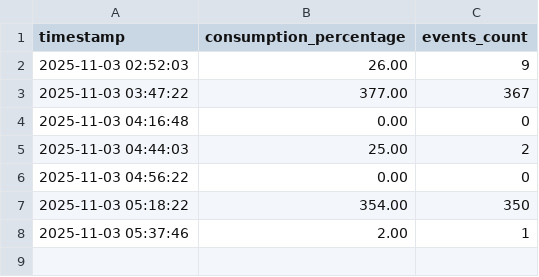
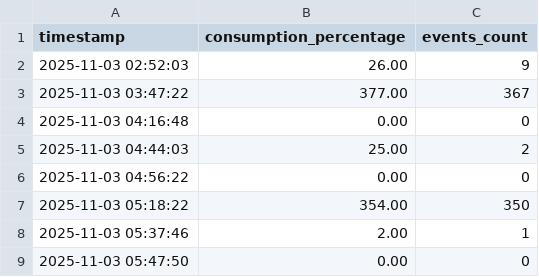
Before and after one commit to witoldprzygoda/traficar, a CSV file: data/consumption.csv, drawn as a sheet.

```diff
--- a/data/consumption.csv
+++ b/data/consumption.csv
@@ -8 +8,2 @@ timestamp,consumption_percentage,events_count
 2025-11-03 05:37:46,2.00,1
+2025-11-03 05:47:50,0.00,0
```
Also changed, not shown: data/last_state.csv.
